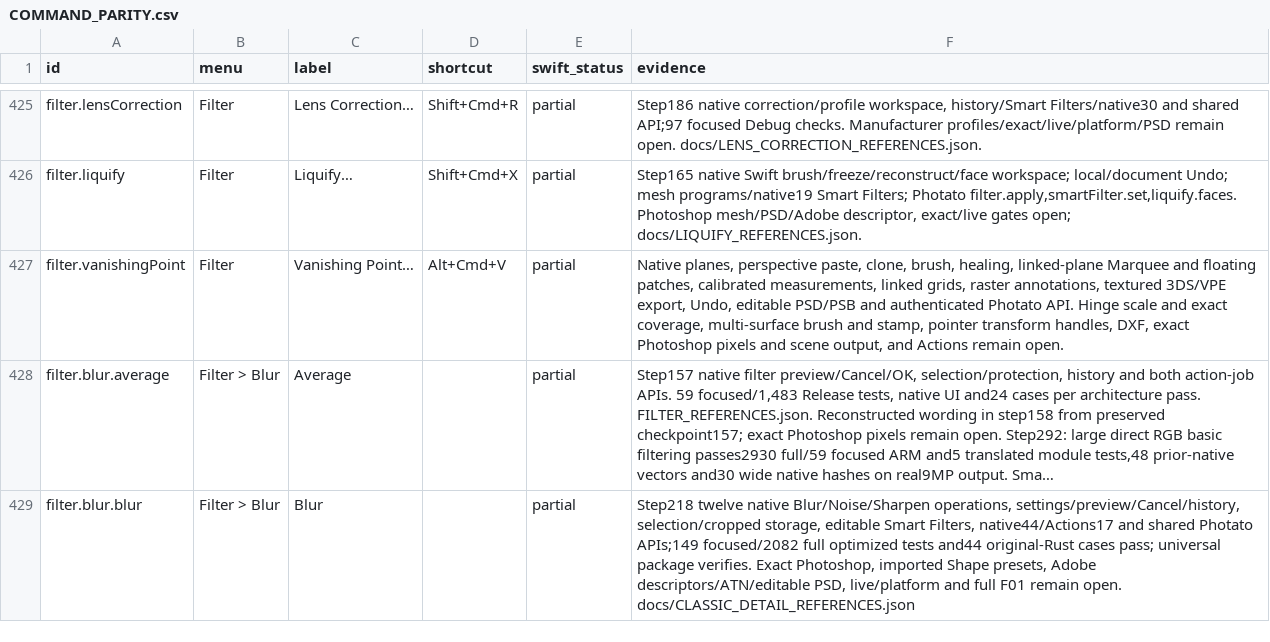
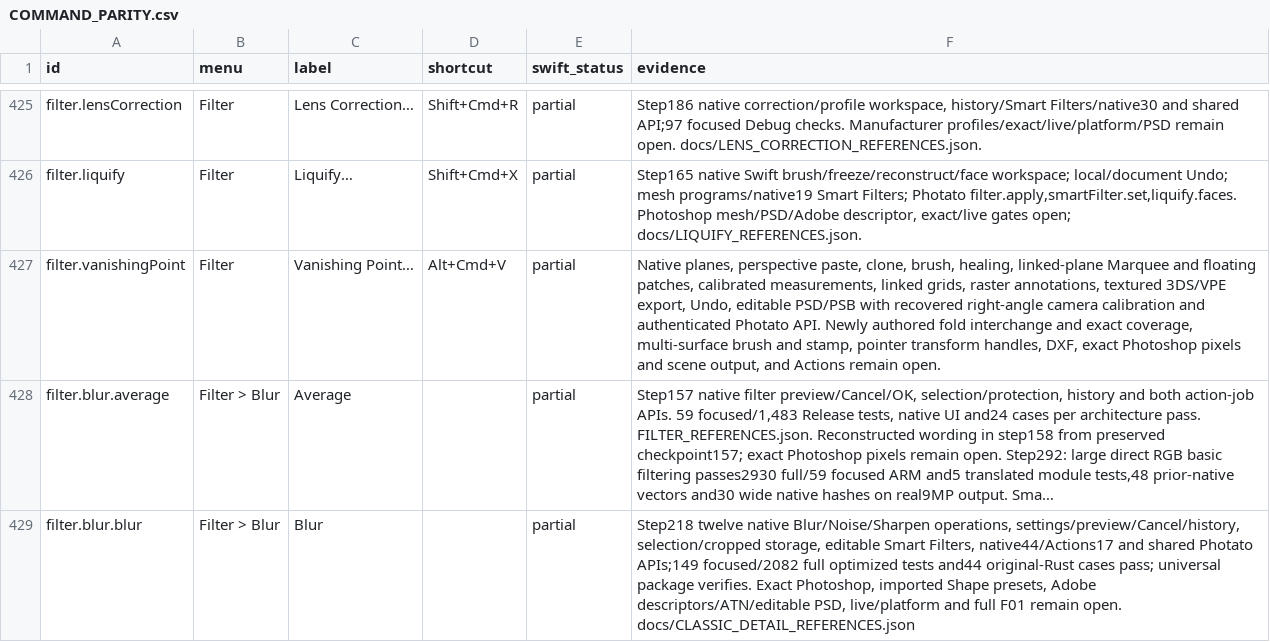
Before and after one commit to ForensicIntelligence/Photato, a CSV file: PhotoCraftSwift/docs/COMMAND_PARITY.csv, drawn as a sheet; only a part is shown, gaps mark what is left out; long unchanged cells end in …; the diff names each change by its address in the sheet, - before the commit and + after, or states it on an @@ line.

Commit message:
Recover editable Photoshop hinge cameras (740)

```diff
--- a/PhotoCraftSwift/docs/COMMAND_PARITY.csv
+++ b/PhotoCraftSwift/docs/COMMAND_PARITY.csv
-F427 (evidence): …editable PSD/PSB and authenticated Photato API. Hinge scale and exact…
+F427 (evidence): …editable PSD/PSB with recovered right-angle camera calibration and authenticated Photato API. Newly authored fold interchange and exact…
```
Also changed, not shown: PhotoCraftSwift/docs/WORKFLOW_ACCEPTANCE.csv, 18 other files.
